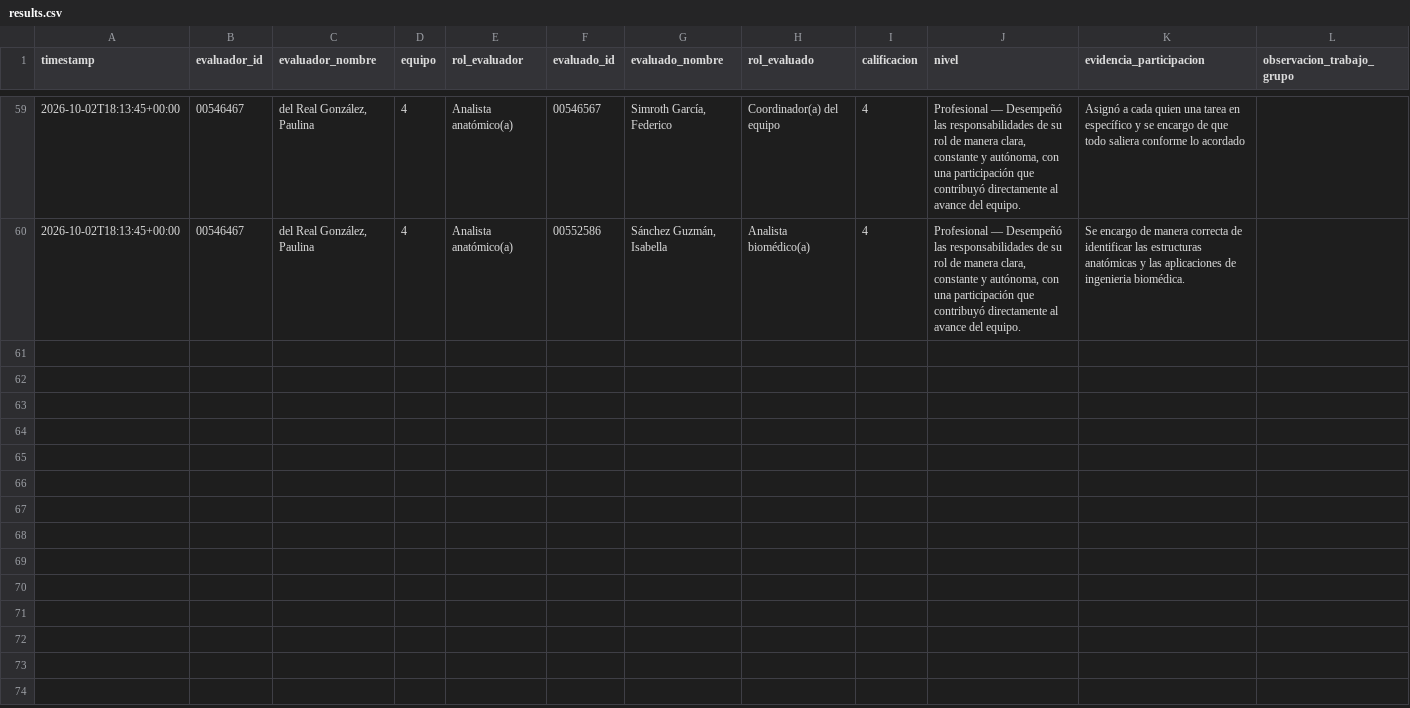
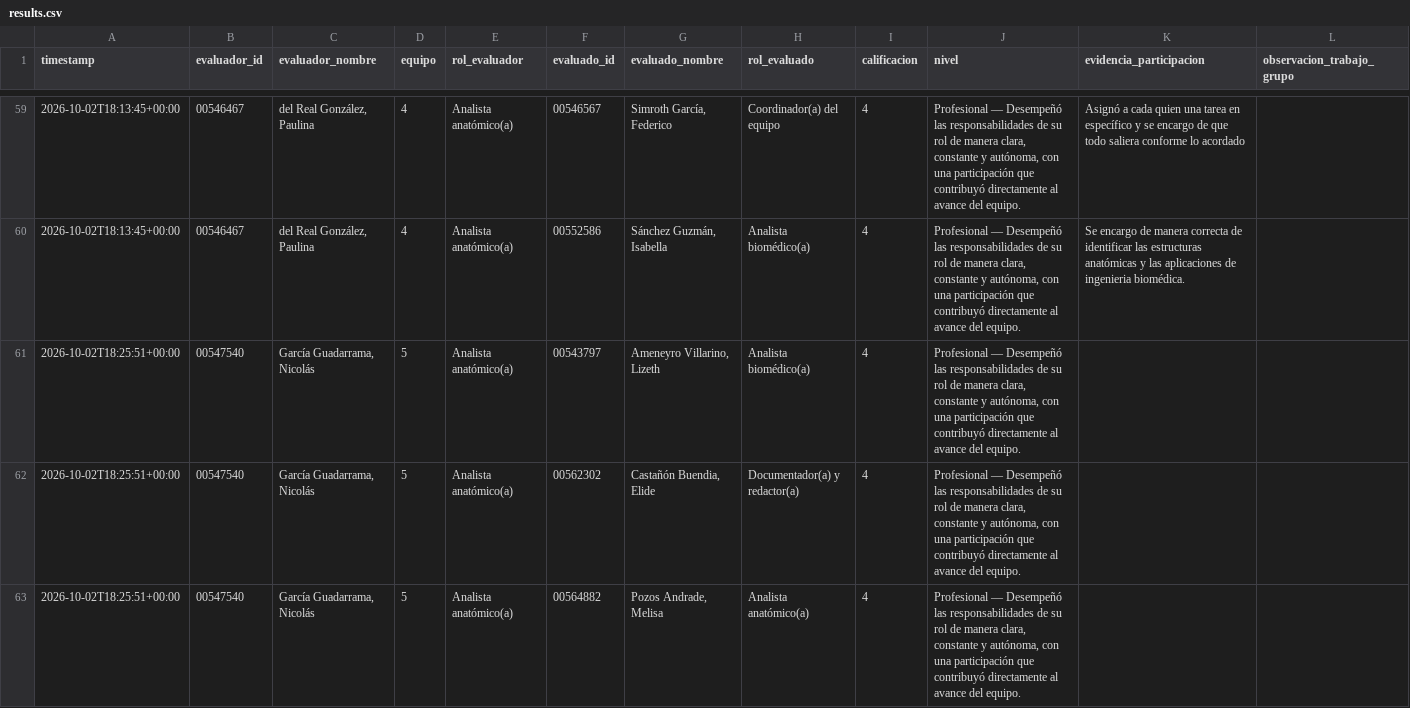
Before and after one commit to Alejandra-LozC/mision04, a CSV file: results.csv, drawn as a sheet; only a part is shown, gaps mark what is left out; the diff covers the shown part only.

Commit message:
Misión 04: actualizar results.csv

```diff
--- a/results.csv
+++ b/results.csv
@@ -60 +60,4 @@ timestamp,evaluador_id,evaluador_nombre,equipo,rol_evaluador,evaluado_id,evaluad
 2026-10-02T18:13:45+00:00,00546467,"del Real González, Paulina",4,Analista anatómico(a),00552586,"Sánchez Guzmán, Isabella",Analista biomédico(a),4,"Profesional — Desempeñó las responsabilidades de su rol de manera clara, constante y autónoma, con una participación que contribuyó directamente al avance del equipo.",Se encargo de manera correcta de identificar las estructuras anatómicas y las aplicaciones de ingenieria biomédica.,
+2026-10-02T18:25:51+00:00,00547540,"García Guadarrama, Nicolás",5,Analista anatómico(a),00543797,"Ameneyro Villarino, Lizeth",Analista biomédico(a),4,"Profesional — Desempeñó las responsabilidades de su rol de manera clara, constante y autónoma, con una participación que contribuyó directamente al avance del equipo.",,
+2026-10-02T18:25:51+00:00,00547540,"García Guadarrama, Nicolás",5,Analista anatómico(a),00562302,"Castañón Buendia, Elide",Documentador(a) y redactor(a),4,"Profesional — Desempeñó las responsabilidades de su rol de manera clara, constante y autónoma, con una participación que contribuyó directamente al avance del equipo.",,
+2026-10-02T18:25:51+00:00,00547540,"García Guadarrama, Nicolás",5,Analista anatómico(a),00564882,"Pozos Andrade, Melisa",Analista anatómico(a),4,"Profesional — Desempeñó las responsabilidades de su rol de manera clara, constante y autónoma, con una participación que contribuyó directamente al avance del equipo.",,
```
Also changed, not shown: 2 added rows elsewhere in this file.
